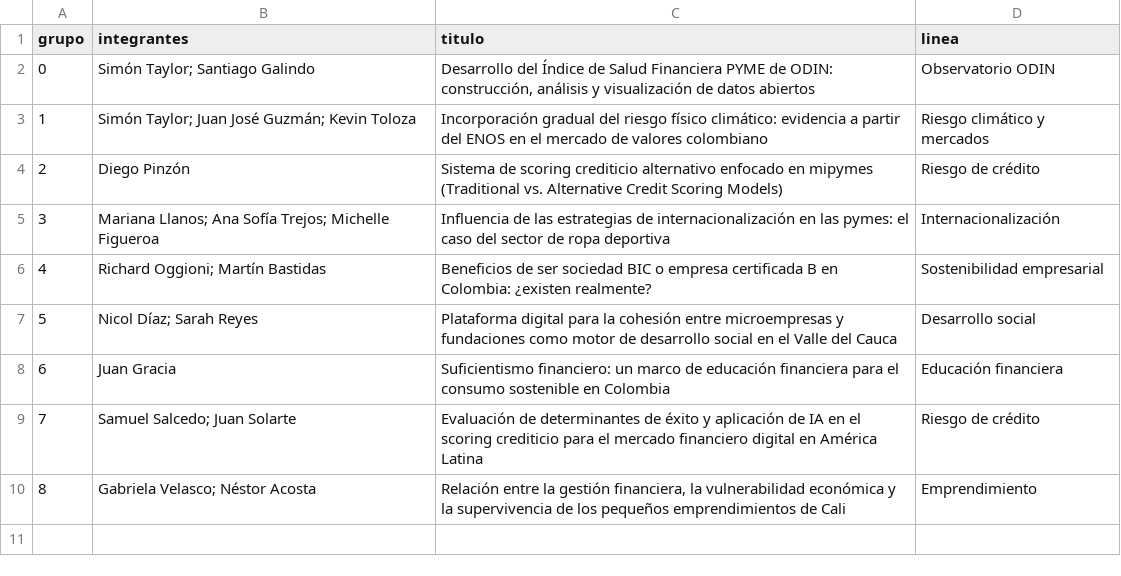
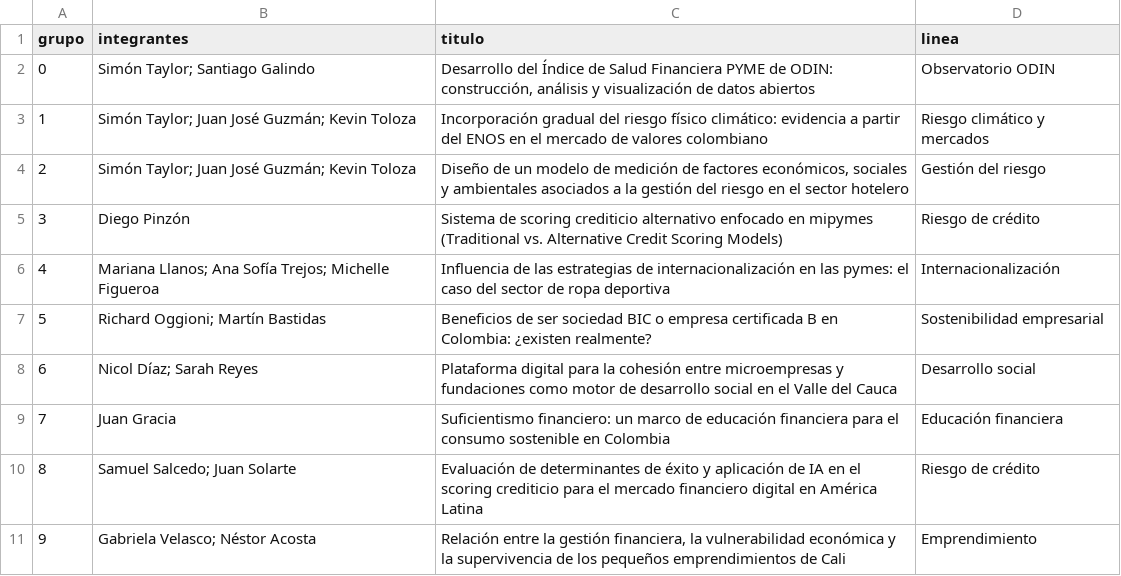
Before and after one commit to stvtaylorvasquez-web/indice-pymes, a CSV file: sitio/semillero/trabajos.csv, drawn as a sheet; addresses are those after the commit; the diff names each change by its address in the sheet, - before the commit and + after, or states it on an @@ line.

Commit message:
Filtros por pestaña y nuevo trabajo

```diff
--- a/sitio/semillero/trabajos.csv
+++ b/sitio/semillero/trabajos.csv
+row 4: 2 | Simón Taylor; Juan José Guzmán; Kevin Toloza | Diseño de un modelo de medición de factores económicos, sociales y ambientales asociados a la gestión del riesgo en el sector hotelero | Gestión del riesgo
@@ column A (grupo) renumbered from row 5 down @@
```
Also changed, not shown: 3 other files.
